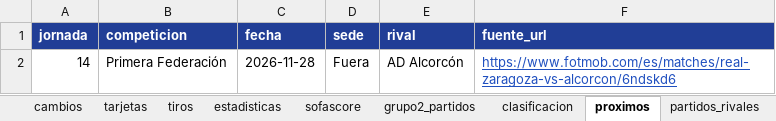
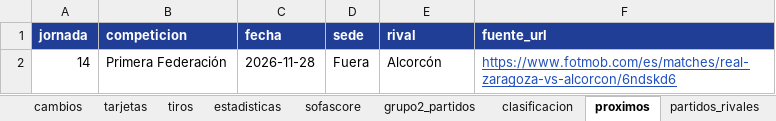
Before and after one commit to lineadepase/lineadepase.github.io, an Excel workbook: analisis/real-zaragoza/datos/tablas/datos_real_zaragoza.xlsx, sheet proximos, drawn as a sheet; values as stored, in another font and other column widths than the file's, no borders; the diff names each change by its address in the sheet, - before the commit and + after, or states it on an @@ line.

```diff
--- a/analisis/real-zaragoza/datos/tablas/datos_real_zaragoza.xlsx (sheet proximos)
+++ b/analisis/real-zaragoza/datos/tablas/datos_real_zaragoza.xlsx (sheet proximos)
-E2 (rival): AD Alcorcón
+E2 (rival): Alcorcón
```
Also changed, not shown: sheet partidos_rivales, sheet incidencias, sheet Léeme, sheet Diccionario, 7 other files.
